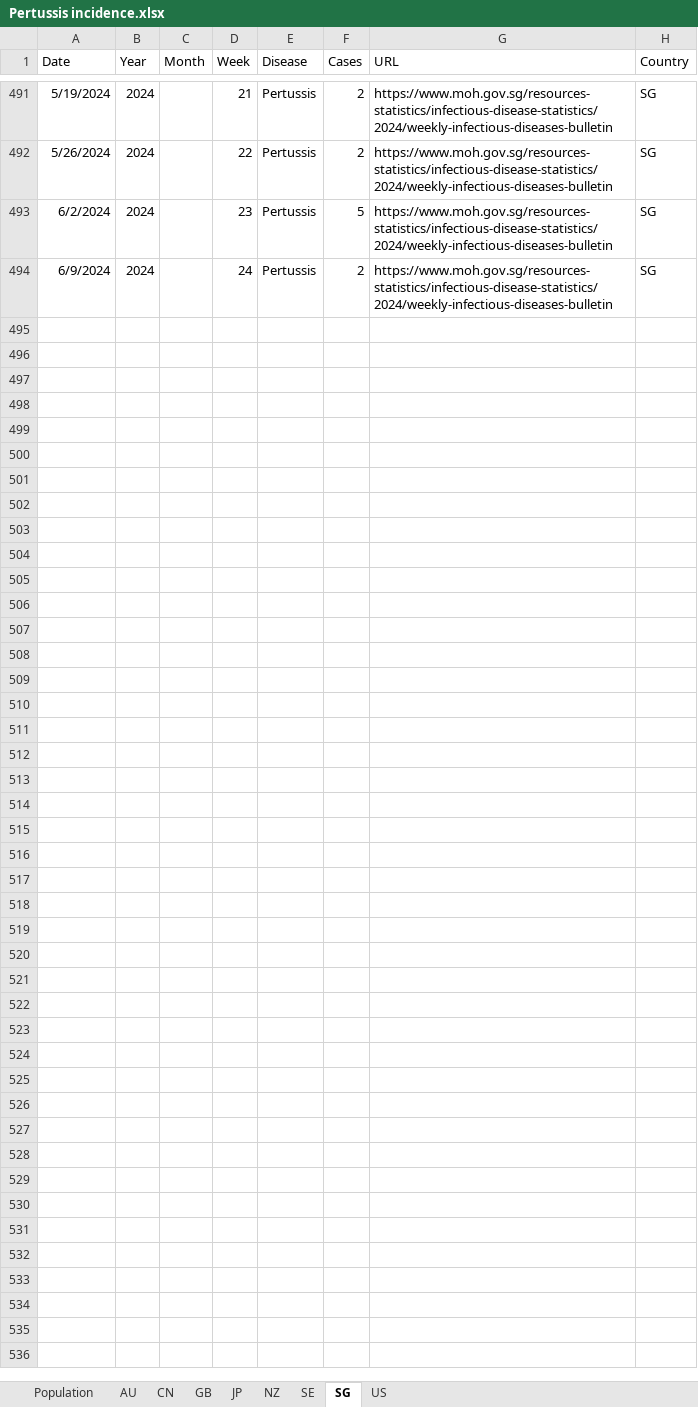
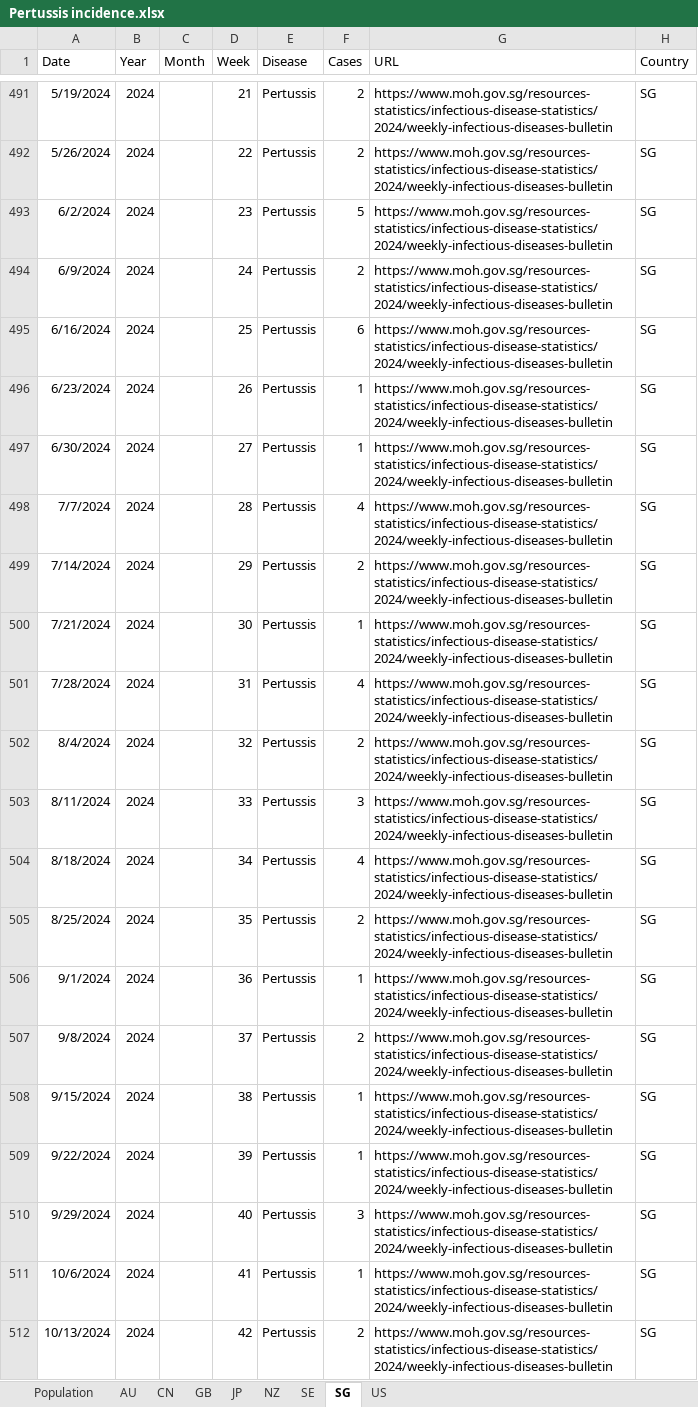
Before and after one commit to xmusphlkg/PertussisIncidence, an Excel workbook: Data/Pertussis incidence.xlsx, sheet SG, drawn as a sheet; only a part is shown, gaps mark what is left out; values as stored, in another font and other column widths than the file's, no borders; charts and pictures not drawn; the diff names each change by its address in the sheet, - before the commit and + after, or states it on an @@ line.

Commit message:
Update Pertussis incidence.xlsx

```diff
--- a/Data/Pertussis incidence.xlsx (sheet SG)
+++ b/Data/Pertussis incidence.xlsx (sheet SG)
+row 495: 6/16/2024 | 2024 |  | 25 | Pertussis | 6 | https://www.moh.gov.sg/resources-statistics/infectious-disease-statistics/2024/weekly-infectious-diseases-bulletin | SG
+row 496: 6/23/2024 | 2024 |  | 26 | Pertussis | 1 | https://www.moh.gov.sg/resources-statistics/infectious-disease-statistics/2024/weekly-infectious-diseases-bulletin | SG
+row 497: 6/30/2024 | 2024 |  | 27 | Pertussis | 1 | https://www.moh.gov.sg/resources-statistics/infectious-disease-statistics/2024/weekly-infectious-diseases-bulletin | SG
+row 498: 7/7/2024 | 2024 |  | 28 | Pertussis | 4 | https://www.moh.gov.sg/resources-statistics/infectious-disease-statistics/2024/weekly-infectious-diseases-bulletin | SG
+row 499: 7/14/2024 | 2024 |  | 29 | Pertussis | 2 | https://www.moh.gov.sg/resources-statistics/infectious-disease-statistics/2024/weekly-infectious-diseases-bulletin | SG
+row 500: 7/21/2024 | 2024 |  | 30 | Pertussis | 1 | https://www.moh.gov.sg/resources-statistics/infectious-disease-statistics/2024/weekly-infectious-diseases-bulletin | SG
+row 501: 7/28/2024 | 2024 |  | 31 | Pertussis | 4 | https://www.moh.gov.sg/resources-statistics/infectious-disease-statistics/2024/weekly-infectious-diseases-bulletin | SG
+row 502: 8/4/2024 | 2024 |  | 32 | Pertussis | 2 | https://www.moh.gov.sg/resources-statistics/infectious-disease-statistics/2024/weekly-infectious-diseases-bulletin | SG
+row 503: 8/11/2024 | 2024 |  | 33 | Pertussis | 3 | https://www.moh.gov.sg/resources-statistics/infectious-disease-statistics/2024/weekly-infectious-diseases-bulletin | SG
+row 504: 8/18/2024 | 2024 |  | 34 | Pertussis | 4 | https://www.moh.gov.sg/resources-statistics/infectious-disease-statistics/2024/weekly-infectious-diseases-bulletin | SG
+row 505: 8/25/2024 | 2024 |  | 35 | Pertussis | 2 | https://www.moh.gov.sg/resources-statistics/infectious-disease-statistics/2024/weekly-infectious-diseases-bulletin | SG
+row 506: 9/1/2024 | 2024 |  | 36 | Pertussis | 1 | https://www.moh.gov.sg/resources-statistics/infectious-disease-statistics/2024/weekly-infectious-diseases-bulletin | SG
+row 507: 9/8/2024 | 2024 |  | 37 | Pertussis | 2 | https://www.moh.gov.sg/resources-statistics/infectious-disease-statistics/2024/weekly-infectious-diseases-bulletin | SG
+row 508: 9/15/2024 | 2024 |  | 38 | Pertussis | 1 | https://www.moh.gov.sg/resources-statistics/infectious-disease-statistics/2024/weekly-infectious-diseases-bulletin | SG
+row 509: 9/22/2024 | 2024 |  | 39 | Pertussis | 1 | https://www.moh.gov.sg/resources-statistics/infectious-disease-statistics/2024/weekly-infectious-diseases-bulletin | SG
+row 510: 9/29/2024 | 2024 |  | 40 | Pertussis | 3 | https://www.moh.gov.sg/resources-statistics/infectious-disease-statistics/2024/weekly-infectious-diseases-bulletin | SG
+row 511: 10/6/2024 | 2024 |  | 41 | Pertussis | 1 | https://www.moh.gov.sg/resources-statistics/infectious-disease-statistics/2024/weekly-infectious-diseases-bulletin | SG
+row 512: 10/13/2024 | 2024 |  | 42 | Pertussis | 2 | https://www.moh.gov.sg/resources-statistics/infectious-disease-statistics/2024/weekly-infectious-diseases-bulletin | SG
```
Also changed, not shown: sheet US, sheet JP, sheet SE, sheet NZ, sheet CN, sheet AU, charts or pictures.
